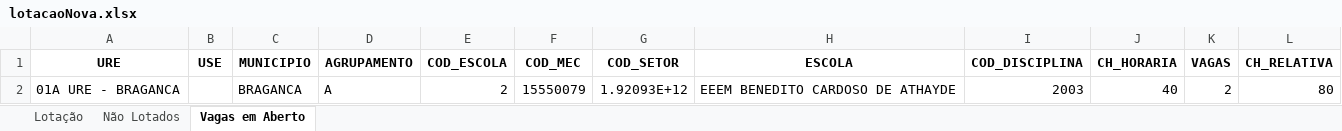
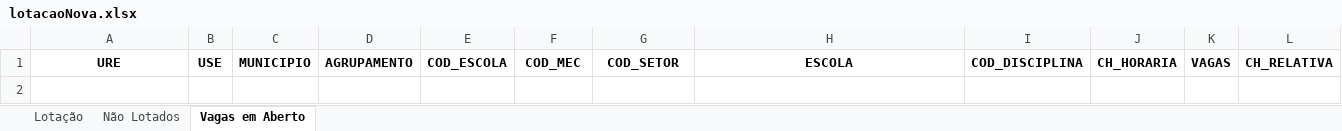
Before and after one commit to LH-Carreira/Algoritmo-lotacao, an Excel workbook: lotacaoNova.xlsx, sheet Vagas em Aberto, drawn as a sheet; values as stored, in another font and other column widths than the file's, no borders; the diff names each change by its address in the sheet, - before the commit and + after, or states it on an @@ line.

```diff
--- a/lotacaoNova.xlsx (sheet Vagas em Aberto)
+++ b/lotacaoNova.xlsx (sheet Vagas em Aberto)
-row 2: 01A URE - BRAGANCA |  | BRAGANCA | A | 2 | 15550079 | 1.92093E+12 | EEEM BENEDITO CARDOSO DE ATHAYDE | 2003 | 40 | 2 | 80
```
Also changed, not shown: sheet Não Lotados, sheet Lotação, escolas.xlsx, prof.xlsx, 1 other file.
